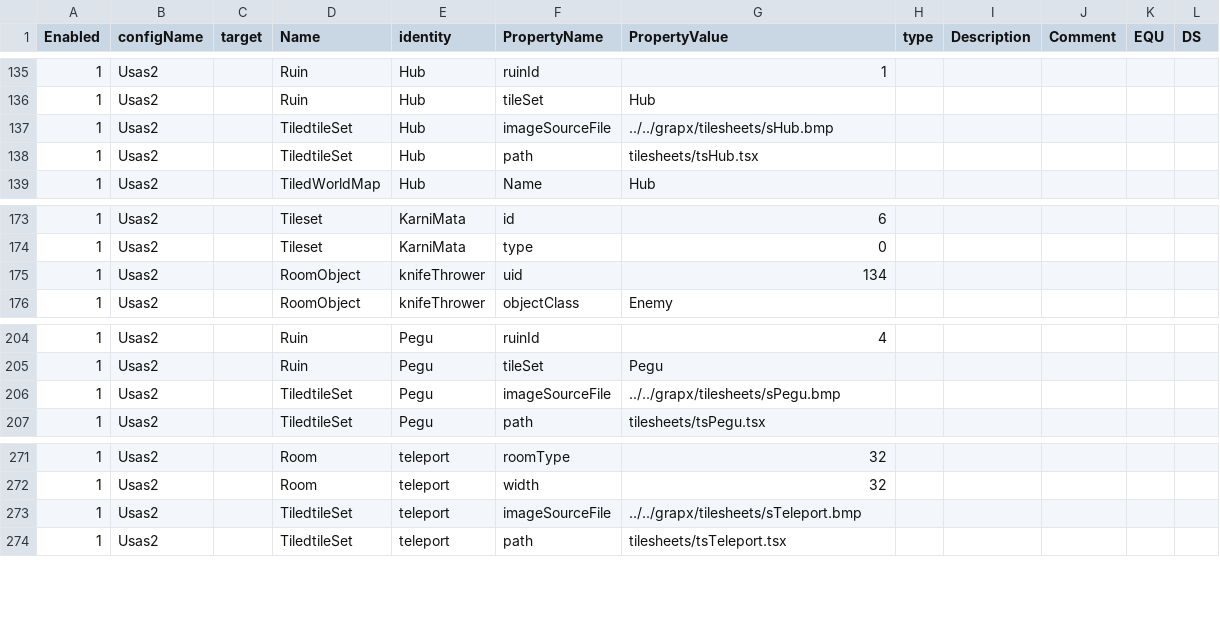
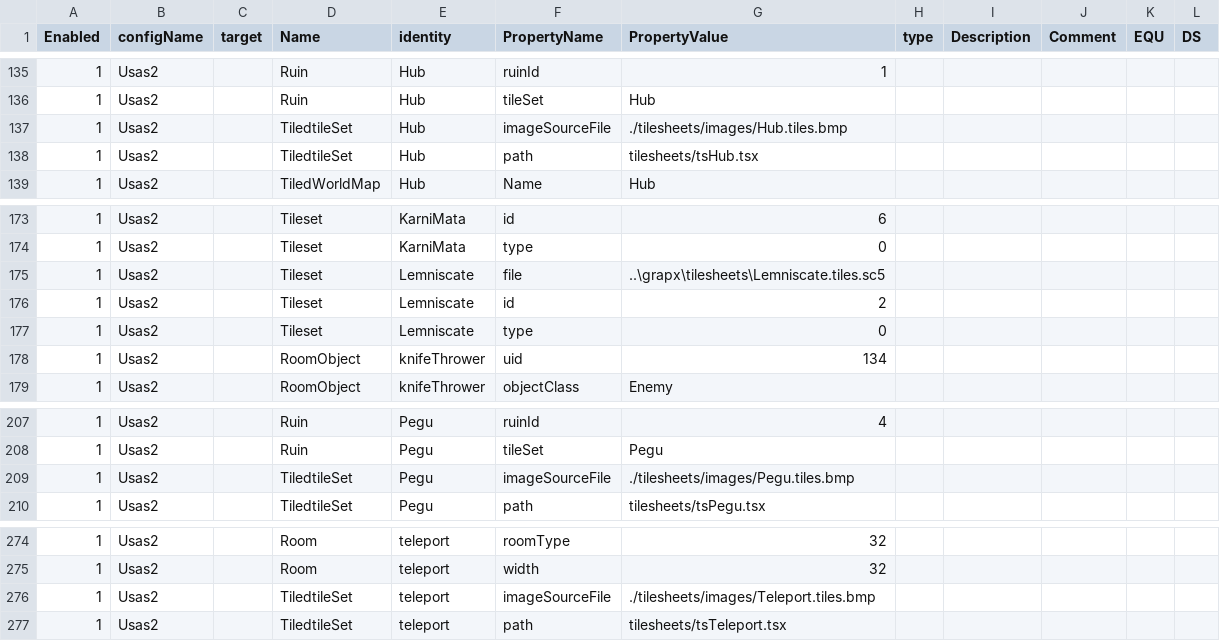
Before and after one commit to BartNorakomi/Usas2, a CSV file: usas2-properties.csv, drawn as a sheet; only a part is shown, gaps mark what is left out.

```diff
--- a/usas2-properties.csv
+++ b/usas2-properties.csv
@@ -136,3 +136,3 @@ Enabled	configName	target	Name	identity	PropertyName	PropertyValue	type	Descript
 1	Usas2		Ruin	Hub	tileSet	Hub					
-1	Usas2		TiledtileSet	Hub	imageSourceFile	../../grapx/tilesheets/sHub.bmp					
+1	Usas2		TiledtileSet	Hub	imageSourceFile	./tilesheets/images/Hub.tiles.bmp					
 1	Usas2		TiledtileSet	Hub	path	tilesheets/tsHub.tsx					
@@ -174,2 +174,5 @@ Enabled	configName	target	Name	identity	PropertyName	PropertyValue	type	Descript
 1	Usas2		Tileset	KarniMata	type	0					
+1	Usas2		Tileset	Lemniscate	file	..\grapx\tilesheets\Lemniscate.tiles.sc5					
+1	Usas2		Tileset	Lemniscate	id	2					
+1	Usas2		Tileset	Lemniscate	type	0					
 1	Usas2		RoomObject	knifeThrower	uid	134					
@@ -205,3 +208,3 @@ Enabled	configName	target	Name	identity	PropertyName	PropertyValue	type	Descript
 1	Usas2		Ruin	Pegu	tileSet	Pegu					
-1	Usas2		TiledtileSet	Pegu	imageSourceFile	../../grapx/tilesheets/sPegu.bmp					
+1	Usas2		TiledtileSet	Pegu	imageSourceFile	./tilesheets/images/Pegu.tiles.bmp					
 1	Usas2		TiledtileSet	Pegu	path	tilesheets/tsPegu.tsx					
@@ -272,3 +275,3 @@ Enabled	configName	target	Name	identity	PropertyName	PropertyValue	type	Descript
 1	Usas2		Room	teleport	width	32					
-1	Usas2		TiledtileSet	teleport	imageSourceFile	../../grapx/tilesheets/sTeleport.bmp					
+1	Usas2		TiledtileSet	teleport	imageSourceFile	./tilesheets/images/Teleport.tiles.bmp					
 1	Usas2		TiledtileSet	teleport	path	tilesheets/tsTeleport.tsx					
```
Also changed, not shown: 49 other files.
